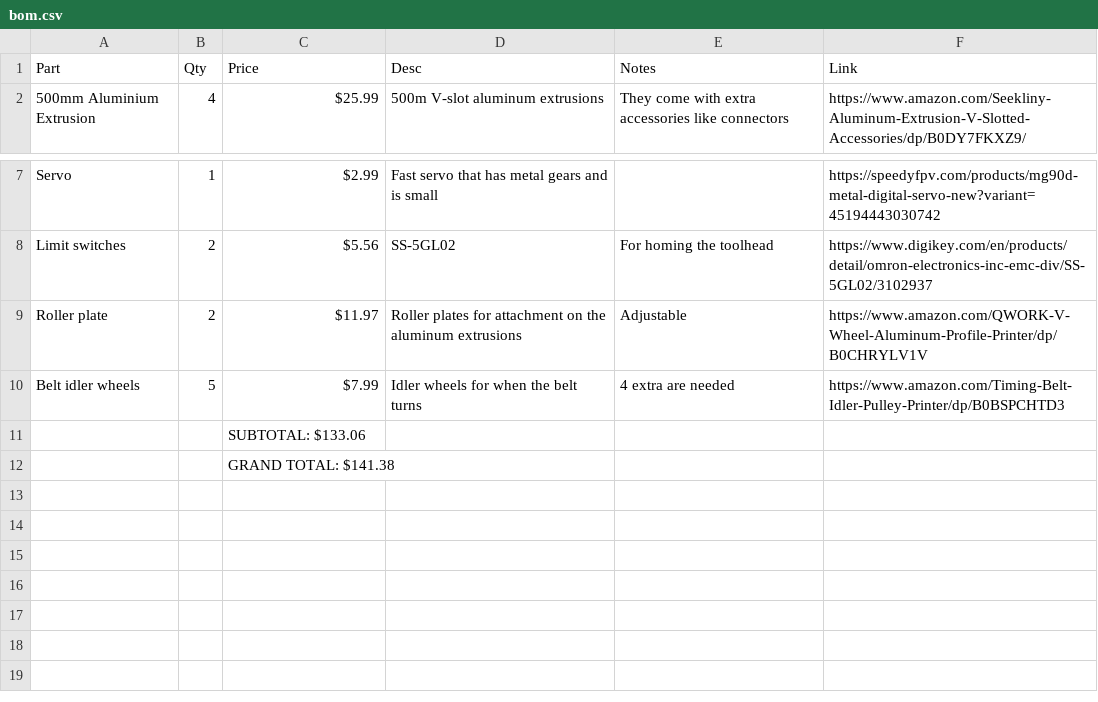
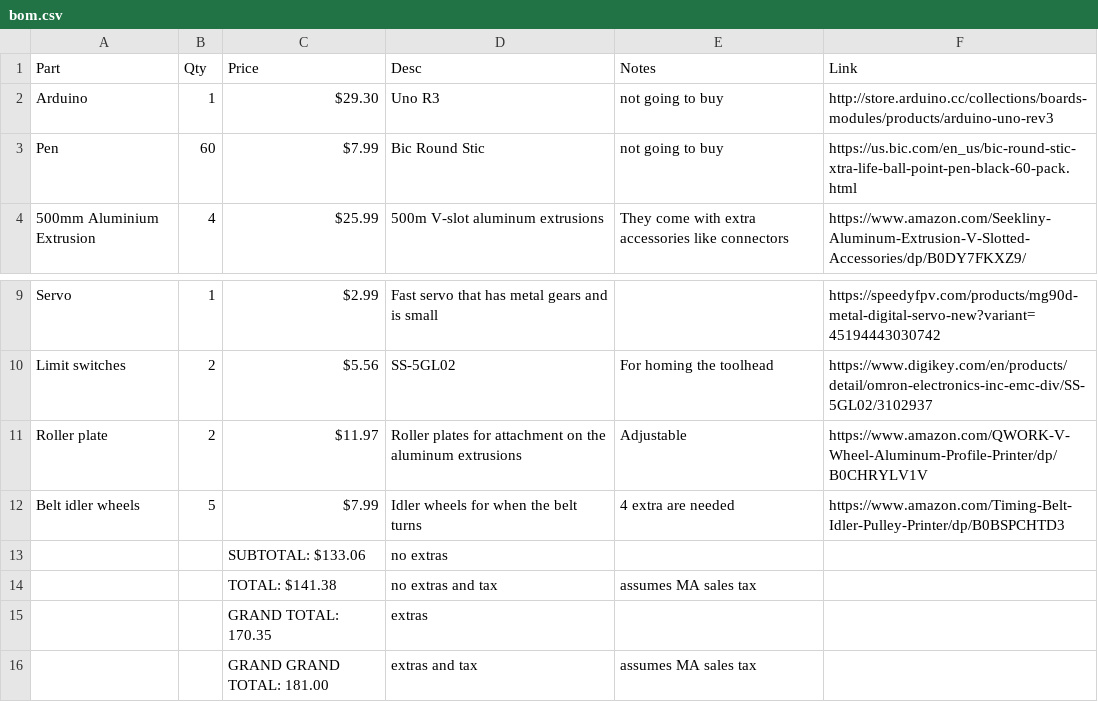
Before and after one commit to EwoudVV/drawbot, a CSV file: bom.csv, drawn as a sheet; only a part is shown, gaps mark what is left out.

Commit message:
Update bom.csv

```diff
--- a/bom.csv
+++ b/bom.csv
@@ -1,2 +1,4 @@
 Part,Qty,Price,Desc,Notes,Link
+Arduino,1,$29.30,Uno R3,not going to buy,http://store.arduino.cc/collections/boards-modules/products/arduino-uno-rev3
+Pen,60,$7.99,Bic Round Stic,not going to buy,https://us.bic.com/en_us/bic-round-stic-xtra-life-ball-point-pen-black-60-pack.html
 500mm Aluminium Extrusion,4,$25.99,500m V-slot aluminum extrusions,They come with extra accessories like connectors,https://www.amazon.com/Seekliny-Aluminum-Extrusion-V-Slotted-Accessories/dp/B0DY7FKXZ9/
@@ -10,3 +12,5 @@ Roller plate,2,$11.97,Roller plates for attachment on the aluminum extrusions,Ad
 Belt idler wheels,5,$7.99,Idler wheels for when the belt turns,4 extra are needed,https://www.amazon.com/Timing-Belt-Idler-Pulley-Printer/dp/B0BSPCHTD3
-,,SUBTOTAL: $133.06,,,
-,,GRAND TOTAL: $141.38,,,
+,,SUBTOTAL: $133.06,no extras,,
+,,TOTAL: $141.38,no extras and tax,assumes MA sales tax,
+,,GRAND TOTAL: 170.35,extras,,
+,,GRAND GRAND TOTAL: 181.00,extras and tax,assumes MA sales tax,
```
